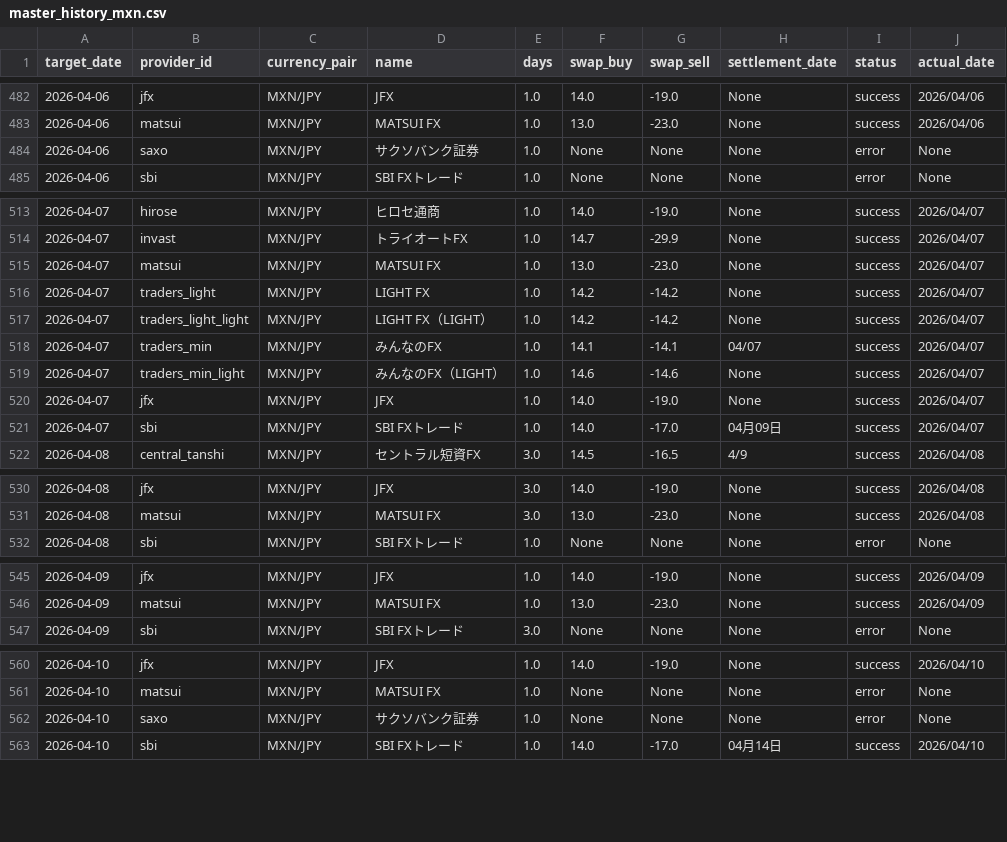
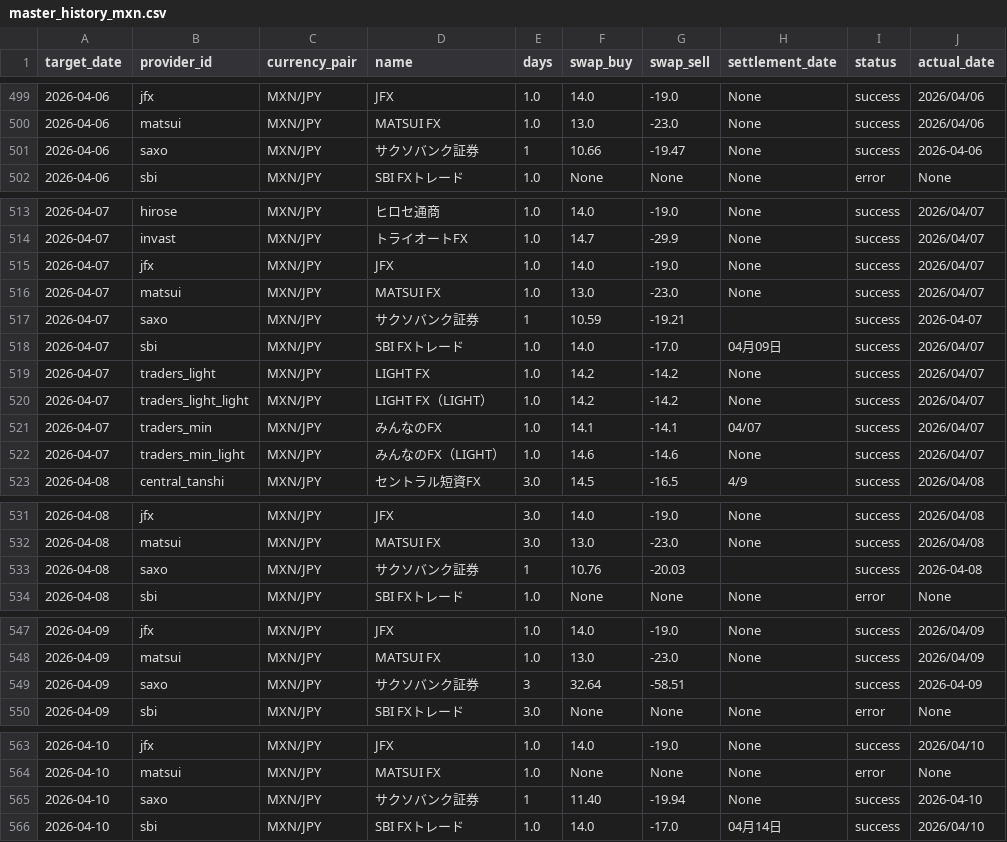
Before and after one commit to pcjidouka-spec/lira-watch-public-jp, a CSV file: public/data/master_history_mxn.csv, drawn as a sheet; only a part is shown, gaps mark what is left out; the diff covers the shown part only.

```diff
--- a/public/data/master_history_mxn.csv
+++ b/public/data/master_history_mxn.csv
@@ -483,3 +500,3 @@ target_date,provider_id,currency_pair,name,days,swap_buy,swap_sell,settlement_da
 2026-04-06,matsui,MXN/JPY,MATSUI FX,1.0,13.0,-23.0,None,success,2026/04/06
-2026-04-06,saxo,MXN/JPY,サクソバンク証券,1.0,None,None,None,error,None
+2026-04-06,saxo,MXN/JPY,サクソバンク証券,1,10.66,-19.47,None,success,2026-04-06
 2026-04-06,sbi,MXN/JPY,SBI FXトレード,1.0,None,None,None,error,None
@@ -514,3 +514,6 @@ target_date,provider_id,currency_pair,name,days,swap_buy,swap_sell,settlement_da
 2026-04-07,invast,MXN/JPY,トライオートFX,1.0,14.7,-29.9,None,success,2026/04/07
+2026-04-07,jfx,MXN/JPY,JFX,1.0,14.0,-19.0,None,success,2026/04/07
 2026-04-07,matsui,MXN/JPY,MATSUI FX,1.0,13.0,-23.0,None,success,2026/04/07
+2026-04-07,saxo,MXN/JPY,サクソバンク証券,1,10.59,-19.21,,success,2026-04-07
+2026-04-07,sbi,MXN/JPY,SBI FXトレード,1.0,14.0,-17.0,04月09日,success,2026/04/07
 2026-04-07,traders_light,MXN/JPY,LIGHT FX,1.0,14.2,-14.2,None,success,2026/04/07
@@ -519,4 +522,2 @@ target_date,provider_id,currency_pair,name,days,swap_buy,swap_sell,settlement_da
 2026-04-07,traders_min_light,MXN/JPY,みんなのFX（LIGHT）,1.0,14.6,-14.6,None,success,2026/04/07
-2026-04-07,jfx,MXN/JPY,JFX,1.0,14.0,-19.0,None,success,2026/04/07
-2026-04-07,sbi,MXN/JPY,SBI FXトレード,1.0,14.0,-17.0,04月09日,success,2026/04/07
 2026-04-08,central_tanshi,MXN/JPY,セントラル短資FX,3.0,14.5,-16.5,4/9,success,2026/04/08
@@ -531,2 +532,3 @@ target_date,provider_id,currency_pair,name,days,swap_buy,swap_sell,settlement_da
 2026-04-08,matsui,MXN/JPY,MATSUI FX,3.0,13.0,-23.0,None,success,2026/04/08
+2026-04-08,saxo,MXN/JPY,サクソバンク証券,1,10.76,-20.03,,success,2026-04-08
 2026-04-08,sbi,MXN/JPY,SBI FXトレード,1.0,None,None,None,error,None
@@ -546,2 +548,3 @@ target_date,provider_id,currency_pair,name,days,swap_buy,swap_sell,settlement_da
 2026-04-09,matsui,MXN/JPY,MATSUI FX,1.0,13.0,-23.0,None,success,2026/04/09
+2026-04-09,saxo,MXN/JPY,サクソバンク証券,3,32.64,-58.51,,success,2026-04-09
 2026-04-09,sbi,MXN/JPY,SBI FXトレード,3.0,None,None,None,error,None
@@ -561,3 +564,3 @@ target_date,provider_id,currency_pair,name,days,swap_buy,swap_sell,settlement_da
 2026-04-10,matsui,MXN/JPY,MATSUI FX,1.0,None,None,None,error,None
-2026-04-10,saxo,MXN/JPY,サクソバンク証券,1.0,None,None,None,error,None
+2026-04-10,saxo,MXN/JPY,サクソバンク証券,1,11.40,-19.94,None,success,2026-04-10
 2026-04-10,sbi,MXN/JPY,SBI FXトレード,1.0,14.0,-17.0,04月14日,success,2026/04/10
```
Also changed, not shown: 17 moved rows elsewhere in this file, public/data/master_history_try.csv, public/data/master_history_usd.csv, 1 other file.
